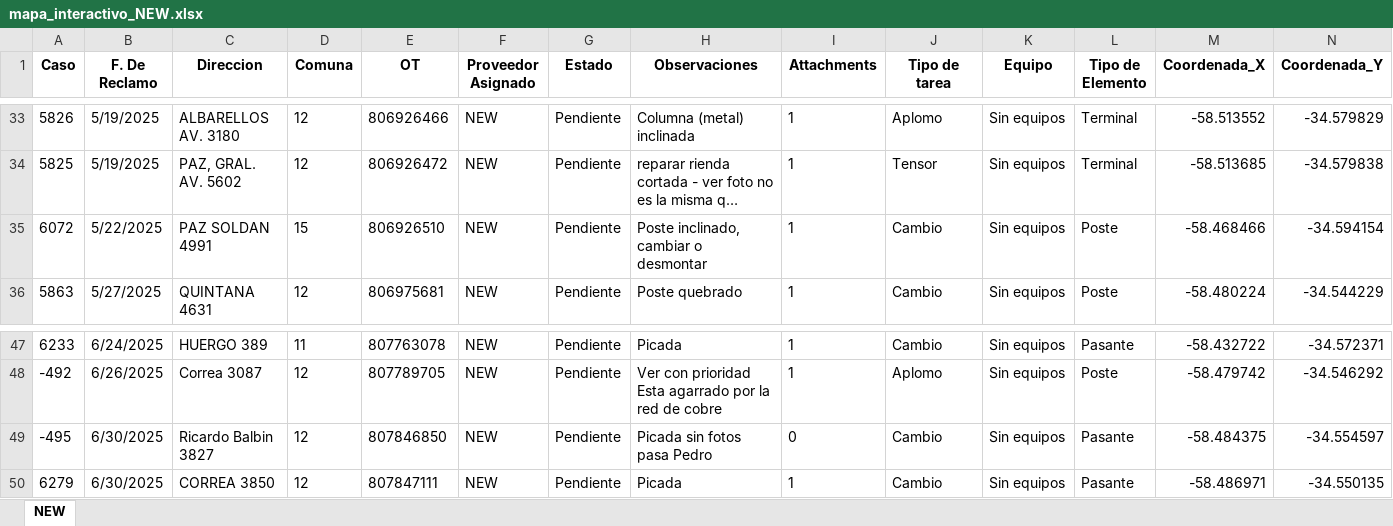
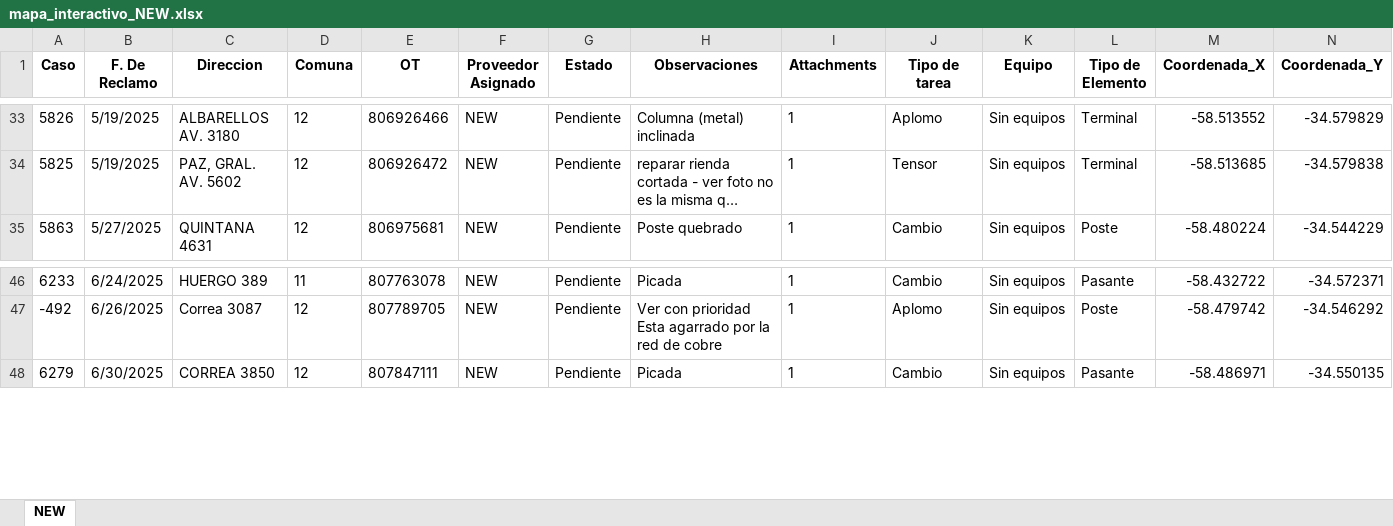
Before and after one commit to riv1matias/mapa_new, an Excel workbook: mapa_interactivo_NEW.xlsx, sheet NEW, drawn as a sheet; only a part is shown, gaps mark what is left out; long unchanged cells end in …; values as stored, in another font and other column widths than the file's, no borders; the diff names each change by its address in the sheet, - before the commit and + after, or states it on an @@ line.

Commit message:
🔄 Actualización automática del index.html y archivo Excel

```diff
--- a/mapa_interactivo_NEW.xlsx (sheet NEW)
+++ b/mapa_interactivo_NEW.xlsx (sheet NEW)
-row 35: 6072 | 5/22/2025 | PAZ SOLDAN 4991 | 15 | 806926510 | NEW | Pendiente | Poste inclinado, cambiar o desmontar | 1 | Cambio | Sin equipos | Poste | -58.468466 | -34.594154
-row 49: -495 | 6/30/2025 | Ricardo Balbin 3827 | 12 | 807846850 | NEW | Pendiente | Picada sin fotos pasa Pedro | 0 | Cambio | Sin equipos | Pasante | -58.484375 | -34.554597
```
Also changed, not shown: 1 other file.
